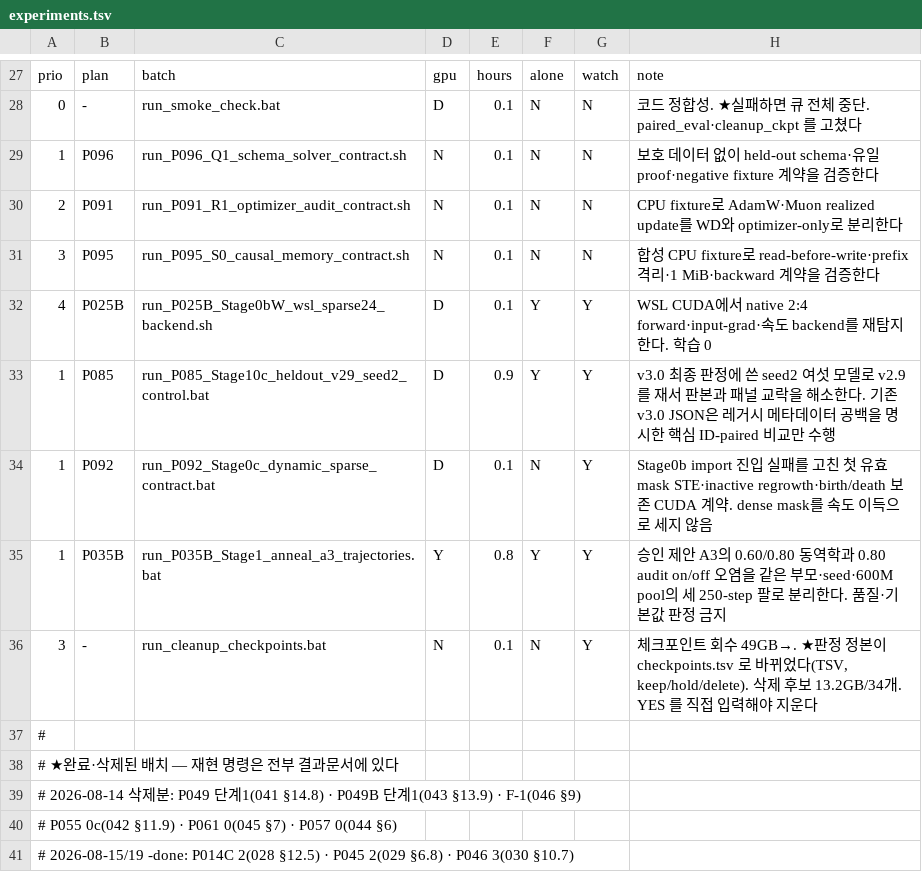
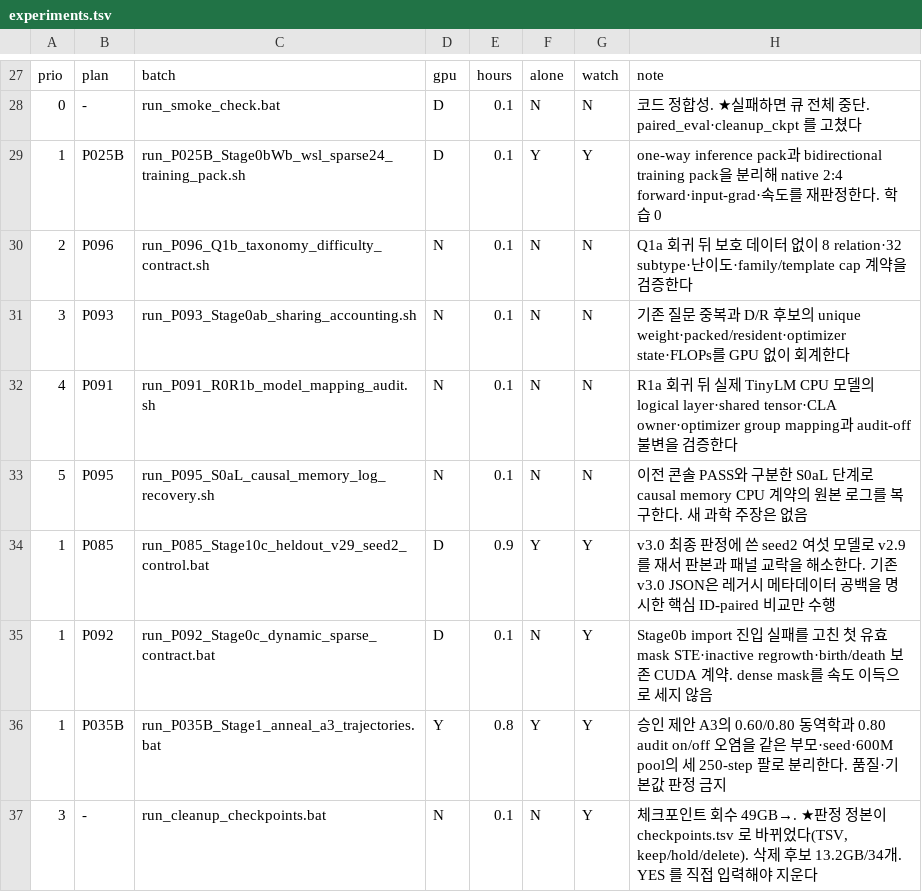
Before and after one commit to myplmy/TinyLM, a TSV file: experiments.tsv, drawn as a sheet; only a part is shown, gaps mark what is left out; the shorter side is filled out with more unchanged rows.

Commit message:
fix: P025B 양방향 희소 패킹과 정적 부채 게이트를 교정
- 단방향 sparse transpose의 packed 부재를 backend 미지원으로 오판한 진단을 철회하고 양방향 training pack·forward/dgrad gate를 추가한다.
- P096·P093·P091·P095의 WSL 진입점을 runlog와 queue에 연결하고 실재 파일만 권장 실행표에 둔다.
- WSL M4 누락과 원본 로그 부재를 문서 정본에 동기화한다.
- 누적된 문서·검사기 부채를 교정하고 교차 플랫폼 회귀를 추가한다.

```diff
--- a/experiments.tsv
+++ b/experiments.tsv
@@ -28,6 +28,7 @@ prio	plan	batch	gpu	hours	alone	watch	note
 0	-	run_smoke_check.bat	D	0.1	N	N	코드 정합성. ★실패하면 큐 전체 중단. paired_eval·cleanup_ckpt 를 고쳤다
-1	P096	run_P096_Q1_schema_solver_contract.sh	N	0.1	N	N	보호 데이터 없이 held-out schema·유일 proof·negative fixture 계약을 검증한다
-2	P091	run_P091_R1_optimizer_audit_contract.sh	N	0.1	N	N	CPU fixture로 AdamW·Muon realized update를 WD와 optimizer-only로 분리한다
-3	P095	run_P095_S0_causal_memory_contract.sh	N	0.1	N	N	합성 CPU fixture로 read-before-write·prefix 격리·1 MiB·backward 계약을 검증한다
-4	P025B	run_P025B_Stage0bW_wsl_sparse24_backend.sh	D	0.1	Y	Y	WSL CUDA에서 native 2:4 forward·input-grad·속도 backend를 재탐지한다. 학습 0
+1	P025B	run_P025B_Stage0bWb_wsl_sparse24_training_pack.sh	D	0.1	Y	Y	one-way inference pack과 bidirectional training pack을 분리해 native 2:4 forward·input-grad·속도를 재판정한다. 학습 0
+2	P096	run_P096_Q1b_taxonomy_difficulty_contract.sh	N	0.1	N	N	Q1a 회귀 뒤 보호 데이터 없이 8 relation·32 subtype·난이도·family/template cap 계약을 검증한다
+3	P093	run_P093_Stage0ab_sharing_accounting.sh	N	0.1	N	N	기존 질문 중복과 D/R 후보의 unique weight·packed/resident·optimizer state·FLOPs를 GPU 없이 회계한다
+4	P091	run_P091_R0R1b_model_mapping_audit.sh	N	0.1	N	N	R1a 회귀 뒤 실제 TinyLM CPU 모델의 logical layer·shared tensor·CLA owner·optimizer group mapping과 audit-off 불변을 검증한다
+5	P095	run_P095_S0aL_causal_memory_log_recovery.sh	N	0.1	N	N	이전 콘솔 PASS와 구분한 S0aL 단계로 causal memory CPU 계약의 원본 로그를 복구한다. 새 과학 주장은 없음
 1	P085	run_P085_Stage10c_heldout_v29_seed2_control.bat	D	0.9	Y	Y	v3.0 최종 판정에 쓴 seed2 여섯 모델로 v2.9를 재서 판본과 패널 교락을 해소한다. 기존 v3.0 JSON은 레거시 메타데이터 공백을 명시한 핵심 ID-paired 비교만 수행
```
Also changed, not shown: scripts/flag_whitelist.tsv, 43 other files.
